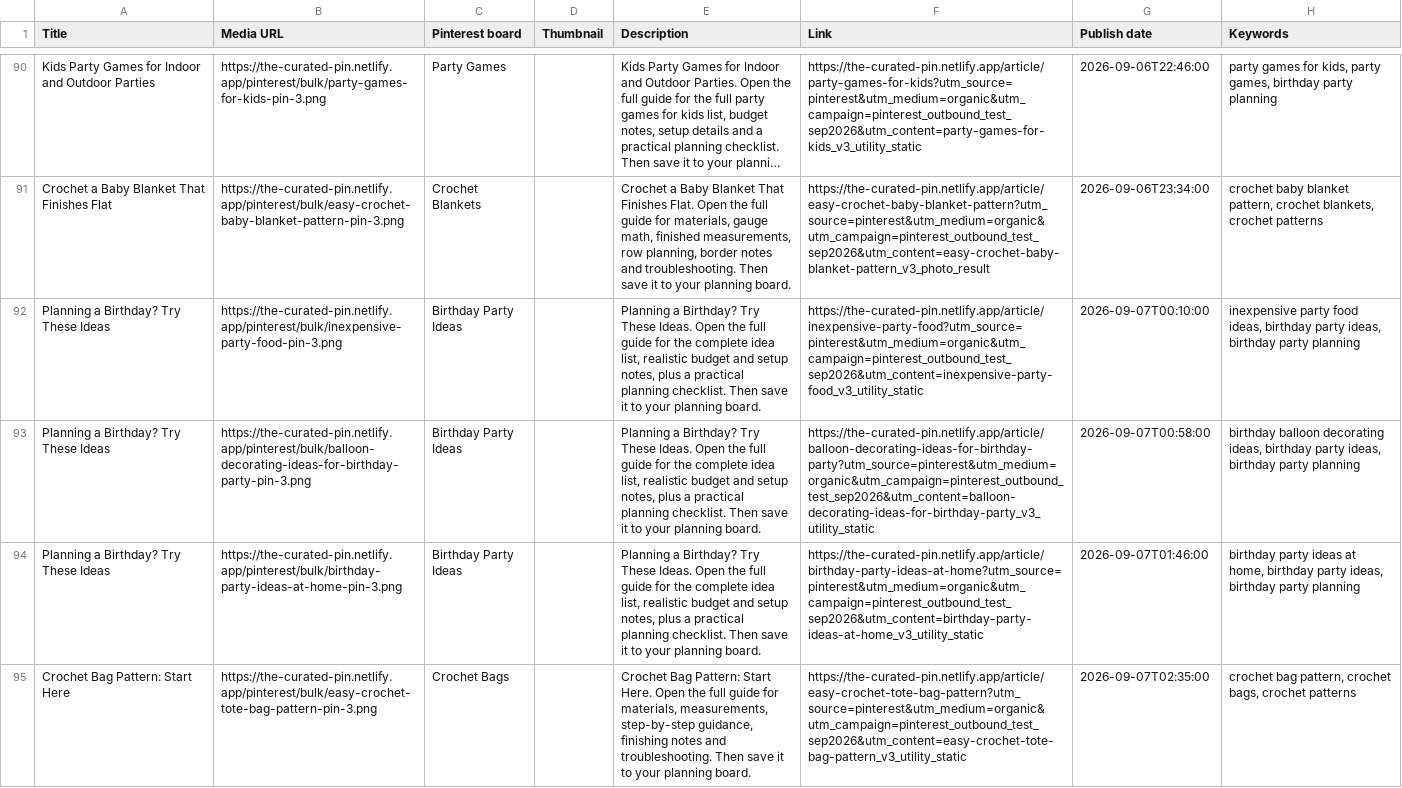
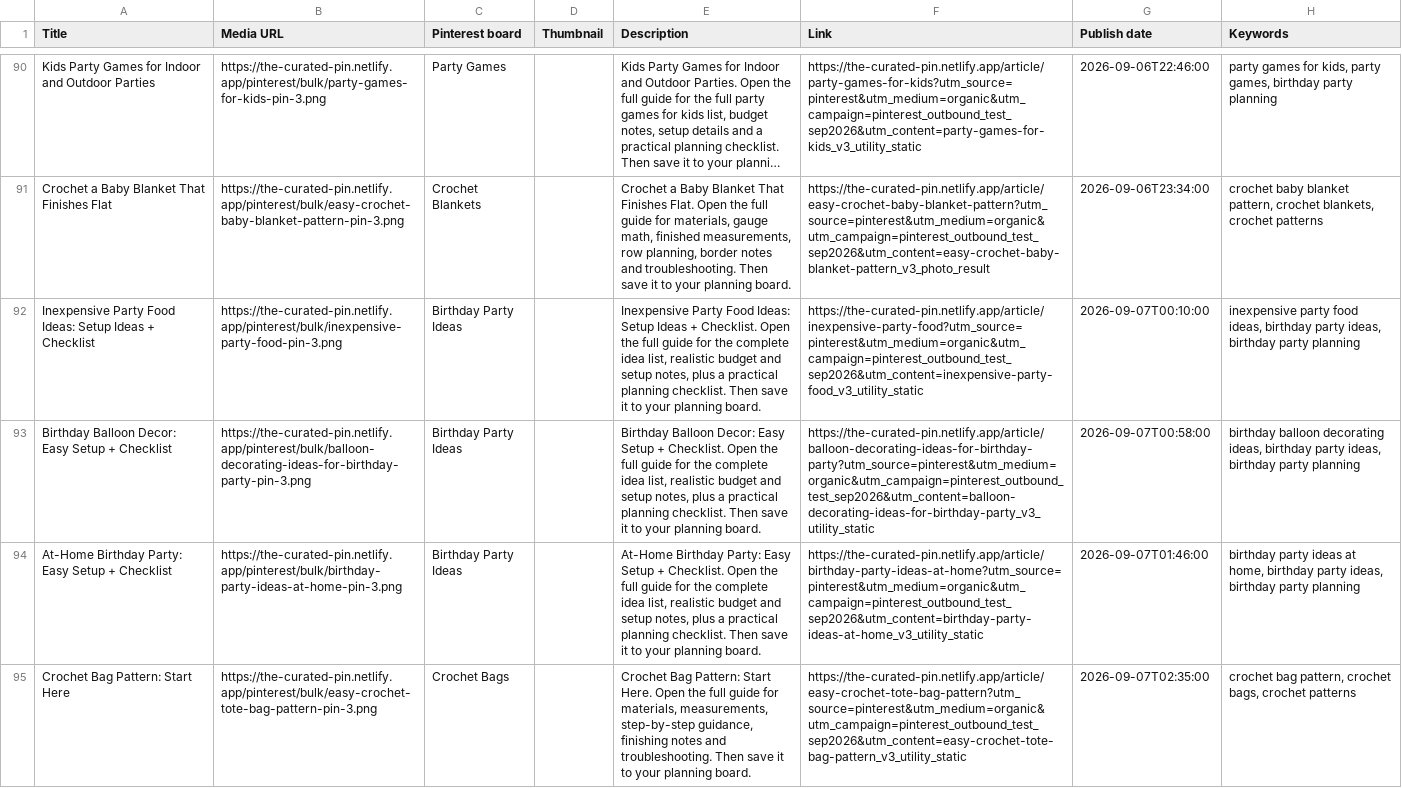
Before and after one commit to ihabsafouat/the-curated-pin, a CSV file: launch/pinterest-release/pinterest-bulk-all.csv, drawn as a sheet; only a part is shown, gaps mark what is left out; long unchanged cells end in …; the diff covers the shown part only; the diff names each change by its address in the sheet, - before the commit and + after, or states it on an @@ line.

```diff
--- a/launch/pinterest-release/pinterest-bulk-all.csv
+++ b/launch/pinterest-release/pinterest-bulk-all.csv
-A92 (Title): Planning a Birthday? Try These Ideas
+A92 (Title): Inexpensive Party Food Ideas: Setup Ideas + Checklist
-E92 (Description): Planning a Birthday? Try These Ideas. Open the…
+E92 (Description): Inexpensive Party Food Ideas: Setup Ideas + Checklist. Open the…
-A93 (Title): Planning a Birthday? Try These Ideas
+A93 (Title): Birthday Balloon Decor: Easy Setup + Checklist
-E93 (Description): Planning a Birthday? Try These Ideas. Open the…
+E93 (Description): Birthday Balloon Decor: Easy Setup + Checklist. Open the…
-A94 (Title): Planning a Birthday? Try These Ideas
+A94 (Title): At-Home Birthday Party: Easy Setup + Checklist
-E94 (Description): Planning a Birthday? Try These Ideas. Open the…
+E94 (Description): At-Home Birthday Party: Easy Setup + Checklist. Open the…
```
Also changed, not shown: 10 edited cells elsewhere in this file, launch/pinterest-release/pinterest-bulk-birthday.csv, 32 other files.
